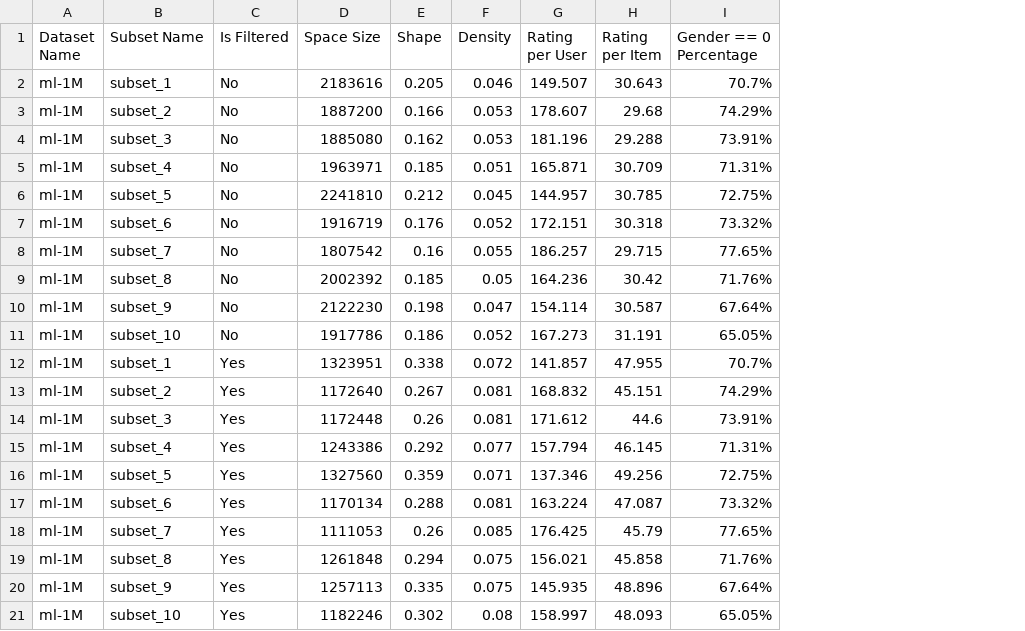
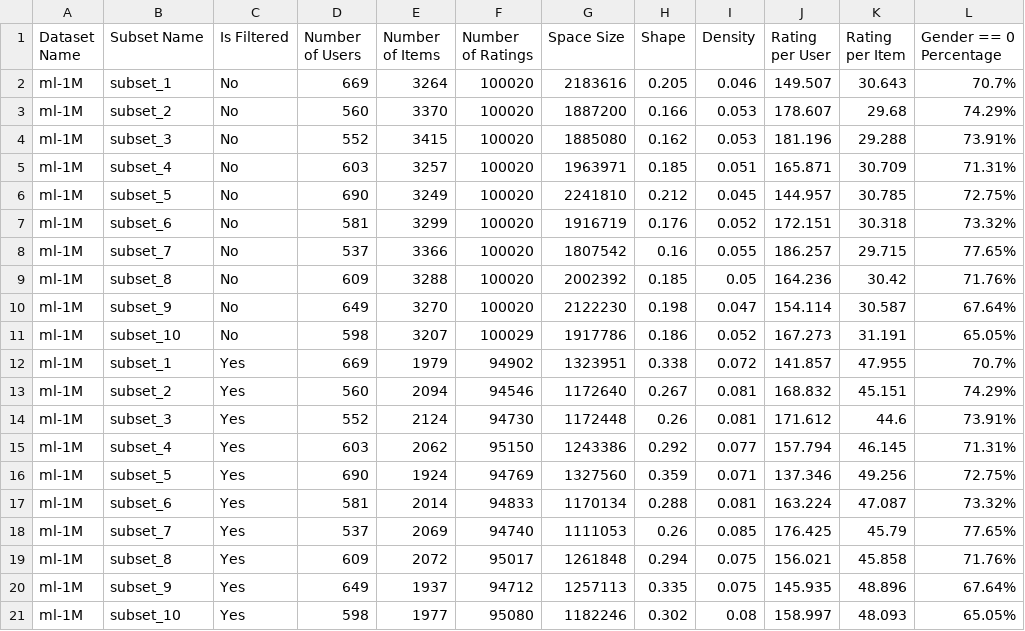
Before and after one commit to ITU-ILAP/RecBole-FairRec-Comparison-Tool, a CSV file: stats/stats.csv, drawn as a sheet; only a part is shown; the diff names each change by its address in the sheet, - before the commit and + after, or states it on an @@ line.

```diff
--- a/stats/stats.csv
+++ b/stats/stats.csv
+column D (Number of Users), rows 2-21: 669 | 560 | 552 | 603 | 690 | 581 | 537 | 609 | 649 | 598 | 669 | 560 | 552 | 603 | 690 | 581 | 537 | 609 | 649 | 598
+column E (Number of Items), rows 2-21: 3264 | 3370 | 3415 | 3257 | 3249 | 3299 | 3366 | 3288 | 3270 | 3207 | 1979 | 2094 | 2124 | 2062 | 1924 | 2014 | 2069 | 2072 | 1937 | 1977
+column F (Number of Ratings), rows 2-21: 100020 | 100020 | 100020 | 100020 | 100020 | 100020 | 100020 | 100020 | 100020 | 100029 | 94902 | 94546 | 94730 | 95150 | 94769 | 94833 | 94740 | 95017 | 94712 | 95080
```
Also changed, not shown: 1 other file.
